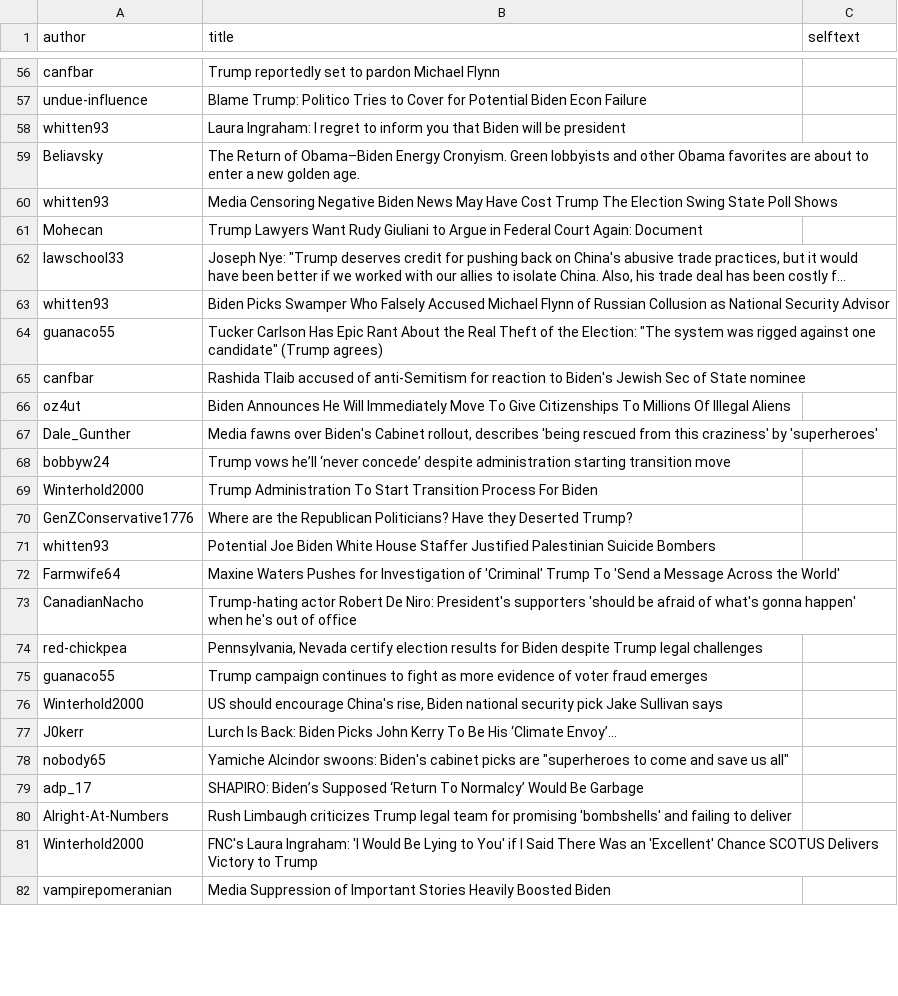
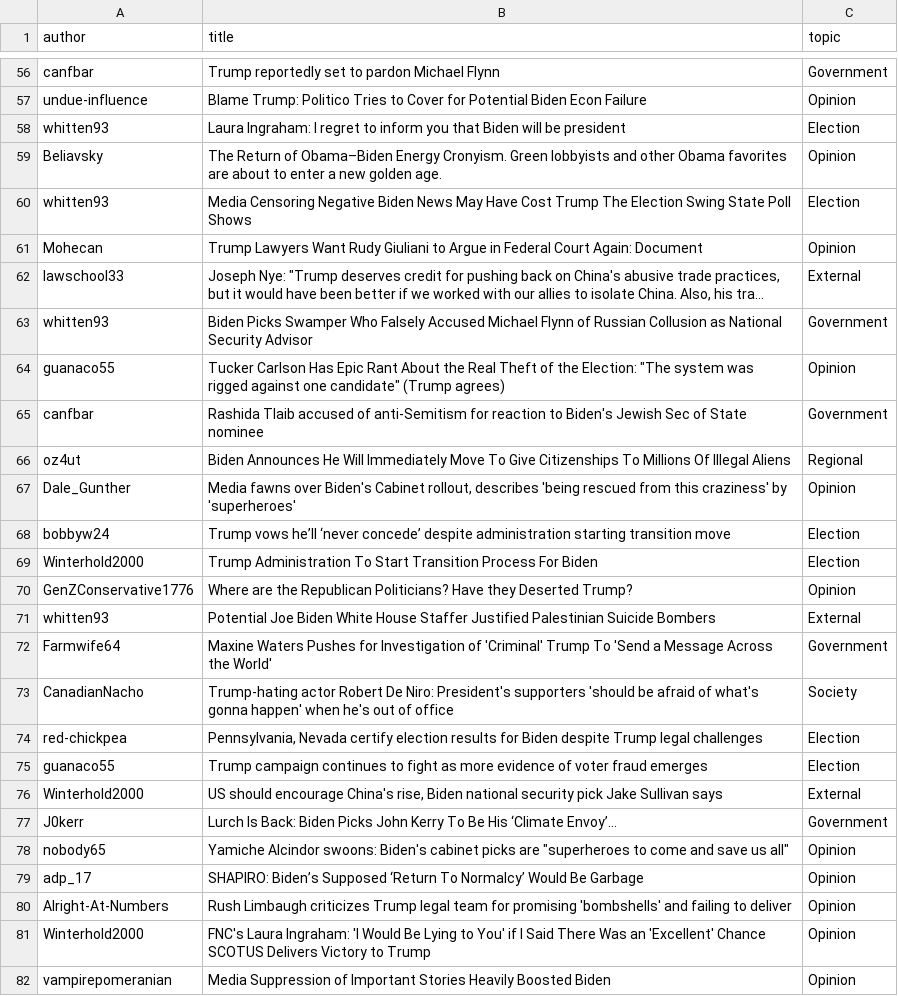
Before and after one commit to ClemenceG/final_project_election_reddit_analysis, a CSV file: data/filtered_conservative_20201125.csv, drawn as a sheet; only a part is shown, gaps mark what is left out; long unchanged cells end in …; the diff covers the shown part only; the diff names each change by its address in the sheet, - before the commit and + after, or states it on an @@ line.

```diff
--- a/data/filtered_conservative_20201125.csv
+++ b/data/filtered_conservative_20201125.csv
-C1: selftext
+C1: topic
-C56 (topic): (empty)
+C56 (topic): Government
-C57 (topic): (empty)
+C57 (topic): Opinion
-C58 (topic): (empty)
+C58 (topic): Election
-C59 (topic): (empty)
+C59 (topic): Opinion
-C60 (topic): (empty)
+C60 (topic): Election
-C61 (topic): (empty)
+C61 (topic): Opinion
-C62 (topic): (empty)
+C62 (topic): External
-C63 (topic): (empty)
+C63 (topic): Government
-C64 (topic): (empty)
+C64 (topic): Opinion
-C65 (topic): (empty)
+C65 (topic): Government
-C66 (topic): (empty)
+C66 (topic): Regional
-C67 (topic): (empty)
+C67 (topic): Opinion
-C68:C69 (topic): (empty)
+C68:C69 (topic): Election
-C70 (topic): (empty)
+C70 (topic): Opinion
-C71 (topic): (empty)
+C71 (topic): External
-C72 (topic): (empty)
+C72 (topic): Government
-C73 (topic): (empty)
+C73 (topic): Society
-C74:C75 (topic): (empty)
+C74:C75 (topic): Election
-C76 (topic): (empty)
+C76 (topic): External
-C77 (topic): (empty)
+C77 (topic): Government
-C78:C82 (topic): (empty)
+C78:C82 (topic): Opinion
```
Also changed, not shown: 82 edited cells elsewhere in this file.
